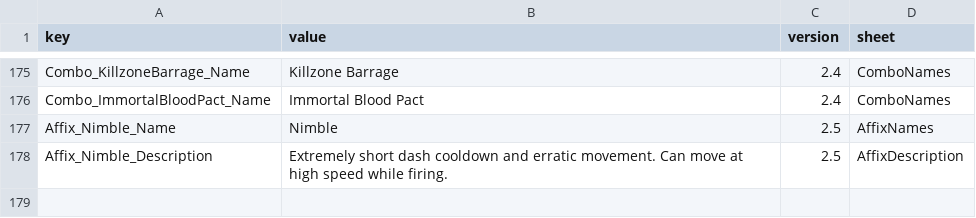
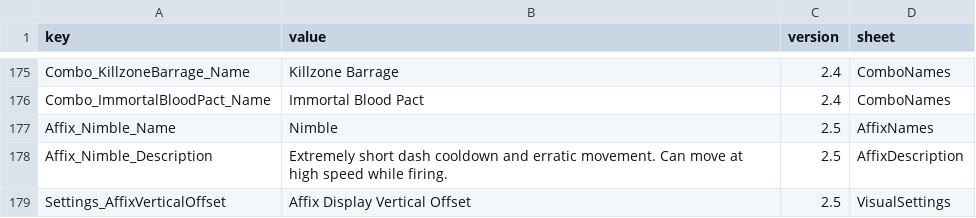
Before and after one commit to LOVEIII486/EliteEnemies, a CSV file: Localization/English.csv, drawn as a sheet; only a part is shown, gaps mark what is left out.

```diff
--- a/Localization/English.csv
+++ b/Localization/English.csv
@@ -178 +178,2 @@ Affix_Nimble_Name,Nimble,2.5,AffixNames
 Affix_Nimble_Description,Extremely short dash cooldown and erratic movement. Can move at high speed while firing.,2.5,AffixDescription
+Settings_AffixVerticalOffset,Affix Display Vertical Offset,2.5,VisualSettings
```
Also changed, not shown: Localization/ChineseSimplified.csv, Localization/ChineseTraditional.csv, 5 other files.
